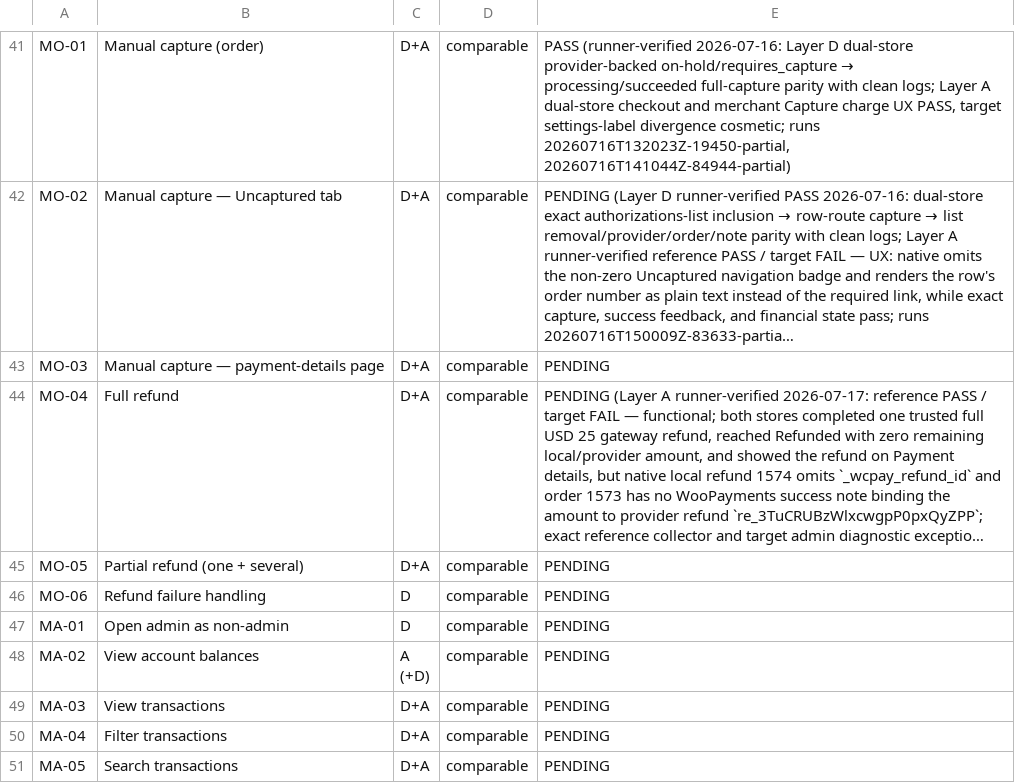
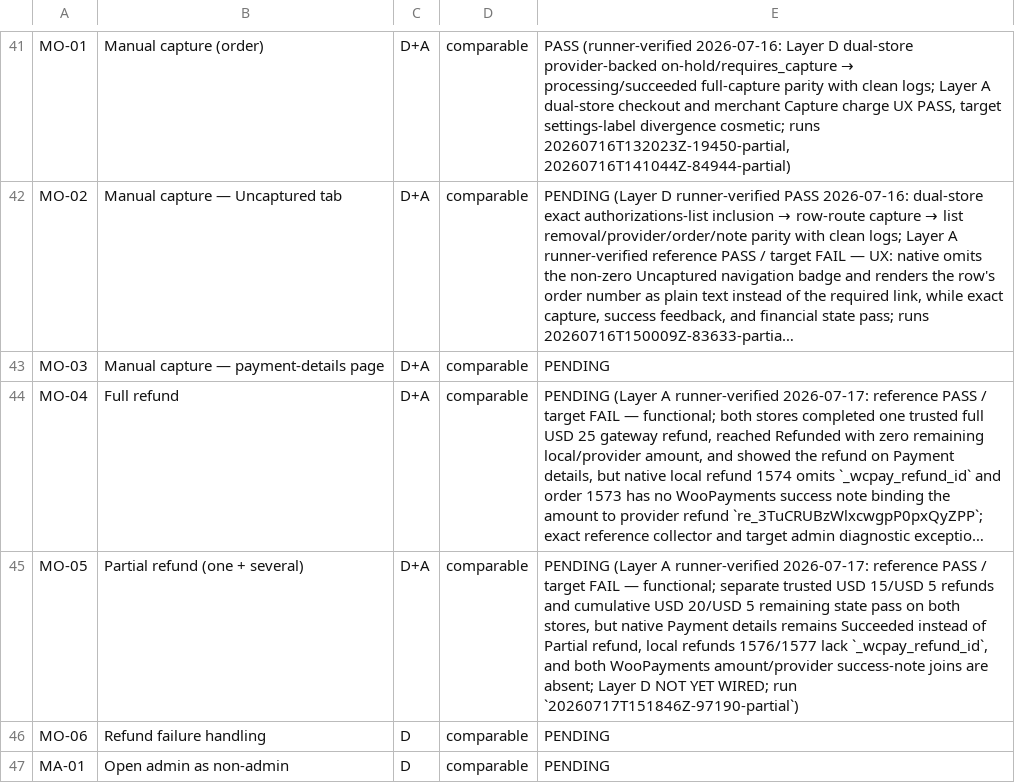
Before and after one commit to vladolaru/woocommerce, a TSV file: tools/woopayments-critical-flows/matrix.tsv, drawn as a sheet; only a part is shown, gaps mark what is left out; the shorter side is filled out with more unchanged rows; long unchanged cells end in …; the diff names each change by its address in the sheet, - before the commit and + after, or states it on an @@ line.

Commit message:
test(harness): Record MO-05 partial refund evidence
Context: MO-05 requires two provider-backed partial refunds, cumulative and remaining balances, provider-reference persistence, WooPayments success notes, and a partially-refunded transaction state on both runtimes.

Problem: The matrix had no production evidence for the flow, so it did not expose that native settles both refunds but keeps Payment details at Succeeded and omits both local provider refund IDs and amount/reference success notes.

Solution: Record the corrected, canonically ingested reference PASS and target functional FAIL in both ledgers, cite the exact archive and diagnostic qualifications, and keep the row PENDING until Layer D is wired.

```diff
--- a/tools/woopayments-critical-flows/matrix.tsv
+++ b/tools/woopayments-critical-flows/matrix.tsv
-E45: PENDING
+E45: PENDING (Layer A runner-verified 2026-07-17: reference PASS / target FAIL — functional; separate trusted USD 15/USD 5 refunds and cumulative USD 20/USD 5 remaining state pass on both stores, but native Payment details remains Succeeded instead of Partial refund, local refunds 1576/1577 lack `_wcpay_refund_id`, and both WooPayments amount/provider success-note joins are absent; Layer D NOT YET WIRED; run `20260717T151846Z-97190-partial`)
```
Also changed, not shown: 1 other file.
